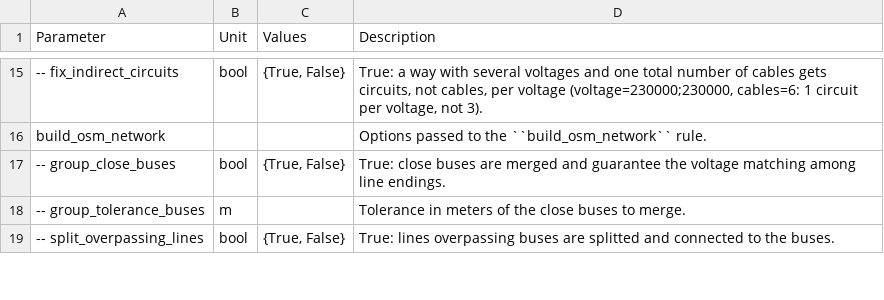
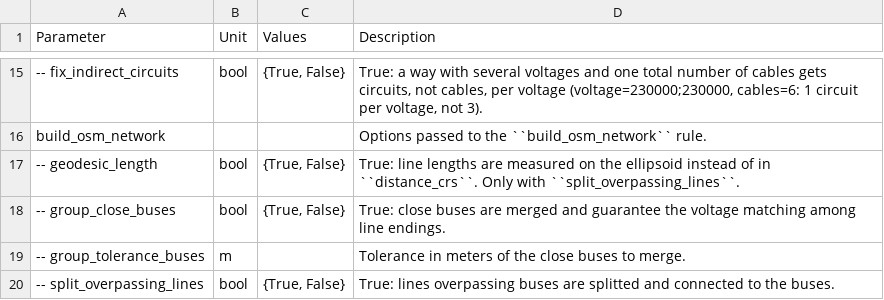
Before and after one commit to pypsalabs/catalyst-pypsa-earth, a CSV file: doc/configtables/osm.csv, drawn as a sheet; only a part is shown, gaps mark what is left out; the diff names each change by its address in the sheet, - before the commit and + after, or states it on an @@ line.

```diff
--- a/doc/configtables/osm.csv
+++ b/doc/configtables/osm.csv
+row 17: -- geodesic_length | bool | {True, False} | True: line lengths are measured on the ellipsoid instead of in ``distance_crs``. Only with ``split_overpassing_lines``.
```
Also changed, not shown: 2 other files.
